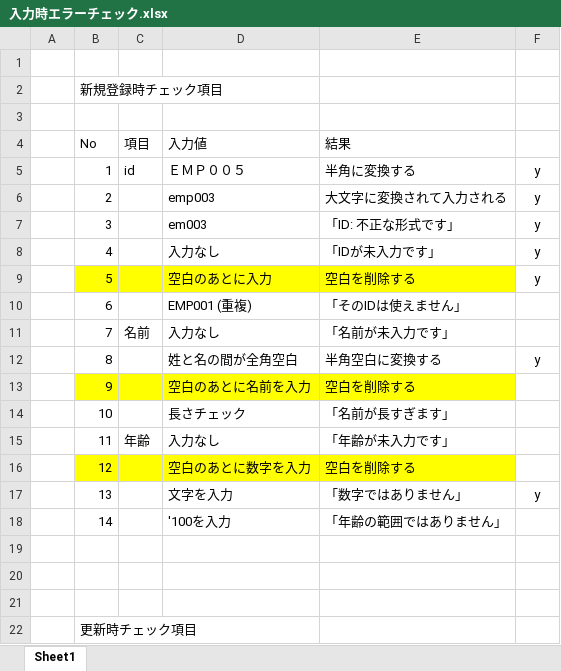
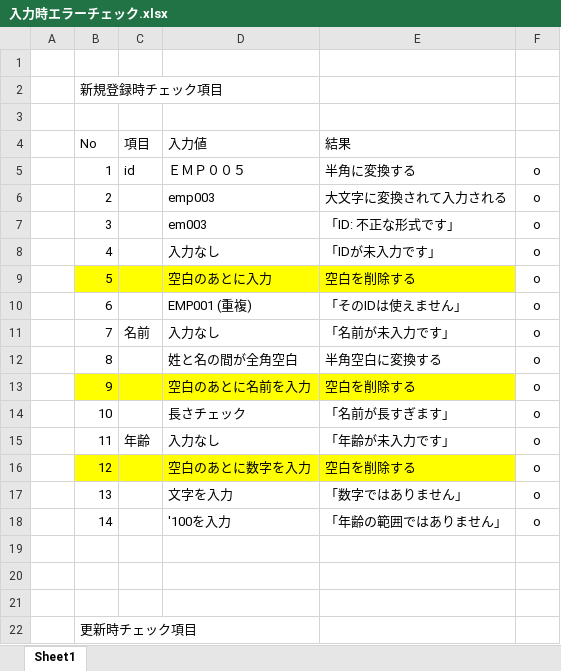
Before and after one commit to SeiichiN/LaLa-servlet-jsp-2024-12, an Excel workbook: empManager/doc/入力時エラーチェック.xlsx, sheet Sheet1, drawn as a sheet; only a part is shown; values as stored, in another font and other column widths than the file's, no borders; the diff names each change by its address in the sheet, - before the commit and + after, or states it on an @@ line.

```diff
--- a/empManager/doc/入力時エラーチェック.xlsx (sheet Sheet1)
+++ b/empManager/doc/入力時エラーチェック.xlsx (sheet Sheet1)
-F5:F9: y
+F5:F9: o
-F10:F11: (empty)
+F10:F11: o
-F12: y
+F12: o
-F13:F16: (empty)
+F13:F16: o
-F17: y
+F17: o
-F18: (empty)
+F18: o
```
Also changed, not shown: 16 other files.
